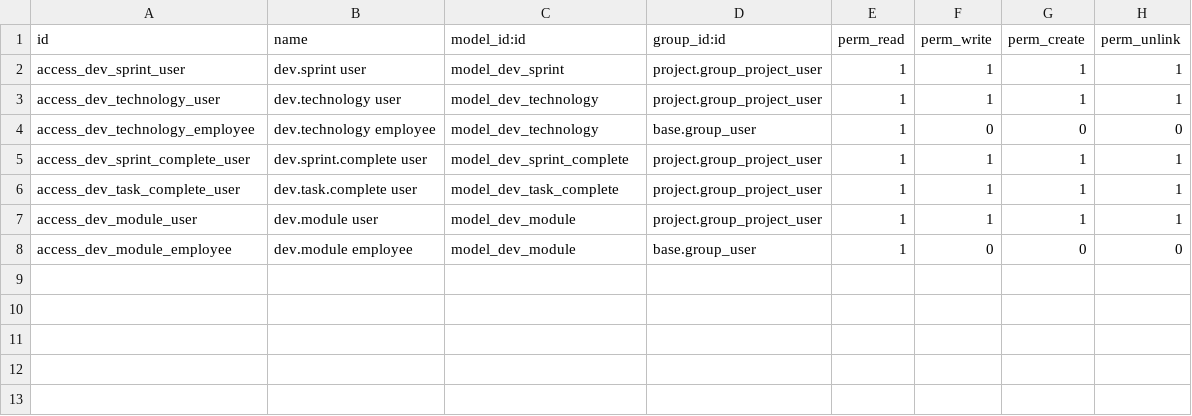
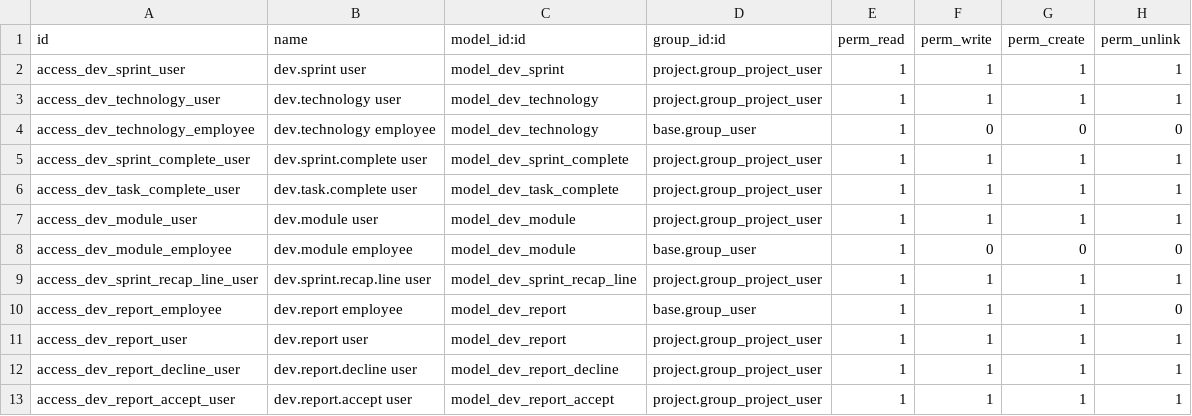
Before and after one commit to JuanMatosTezanos/odoo_taskvc, a CSV file: dev_addons/dev_projects/security/ir.model.access.csv, drawn as a sheet; the diff names each change by its address in the sheet, - before the commit and + after, or states it on an @@ line.

Commit message:
Add report intake and sprint recaps
Add a report workflow for employees to submit issues and ideas for developer review, plus sprint completion recaps, issue subtasks, milestone versions, and Spanish translations. Update guides and tests for the new features and component terminology.

```diff
--- a/dev_addons/dev_projects/security/ir.model.access.csv
+++ b/dev_addons/dev_projects/security/ir.model.access.csv
+row 9: access_dev_sprint_recap_line_user | dev.sprint.recap.line user | model_dev_sprint_recap_line | project.group_project_user | 1 | 1 | 1 | 1
+row 10: access_dev_report_employee | dev.report employee | model_dev_report | base.group_user | 1 | 1 | 1 | 0
+row 11: access_dev_report_user | dev.report user | model_dev_report | project.group_project_user | 1 | 1 | 1 | 1
+row 12: access_dev_report_decline_user | dev.report.decline user | model_dev_report_decline | project.group_project_user | 1 | 1 | 1 | 1
+row 13: access_dev_report_accept_user | dev.report.accept user | model_dev_report_accept | project.group_project_user | 1 | 1 | 1 | 1
```
Also changed, not shown: 30 other files.
